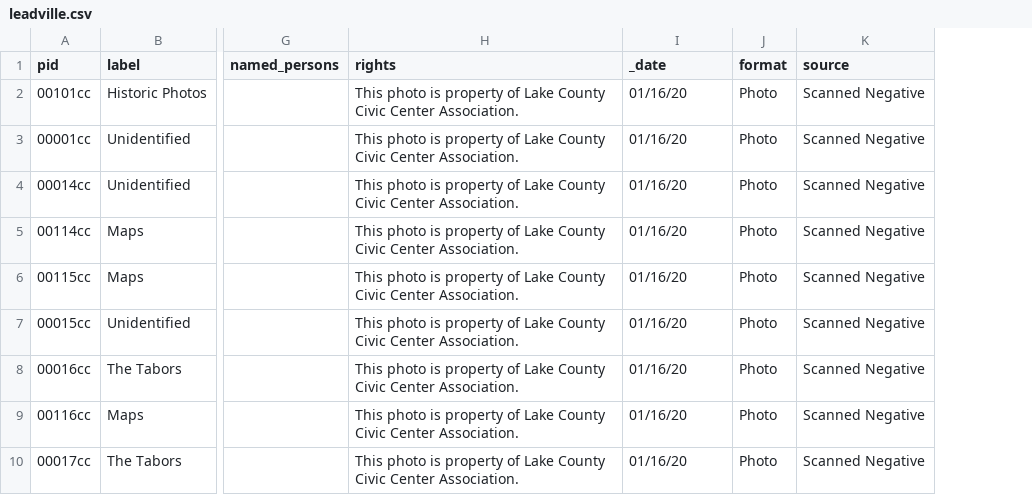
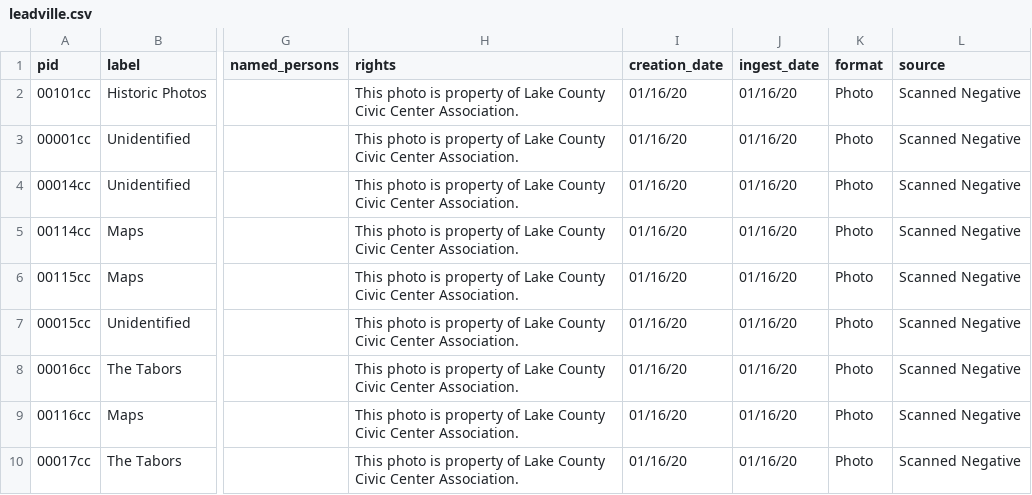
Before and after one commit to lake-county-public-library/cmhc, a CSV file: _data/leadville.csv, drawn as a sheet; only a part is shown, gaps mark what is left out; the diff names each change by its address in the sheet, - before the commit and + after, or states it on an @@ line.

Commit message:
Update collection spreadsheet columns: dates - change '_date' to 'creation_date' - add 'ingest_date'
Note: ingest_date not added to display or search index

```diff
--- a/_data/leadville.csv
+++ b/_data/leadville.csv
+column J (ingest_date), rows 2-10: all 01/16/20
-I1: _date
+I1: creation_date
```
Also changed, not shown: 43 other files.
